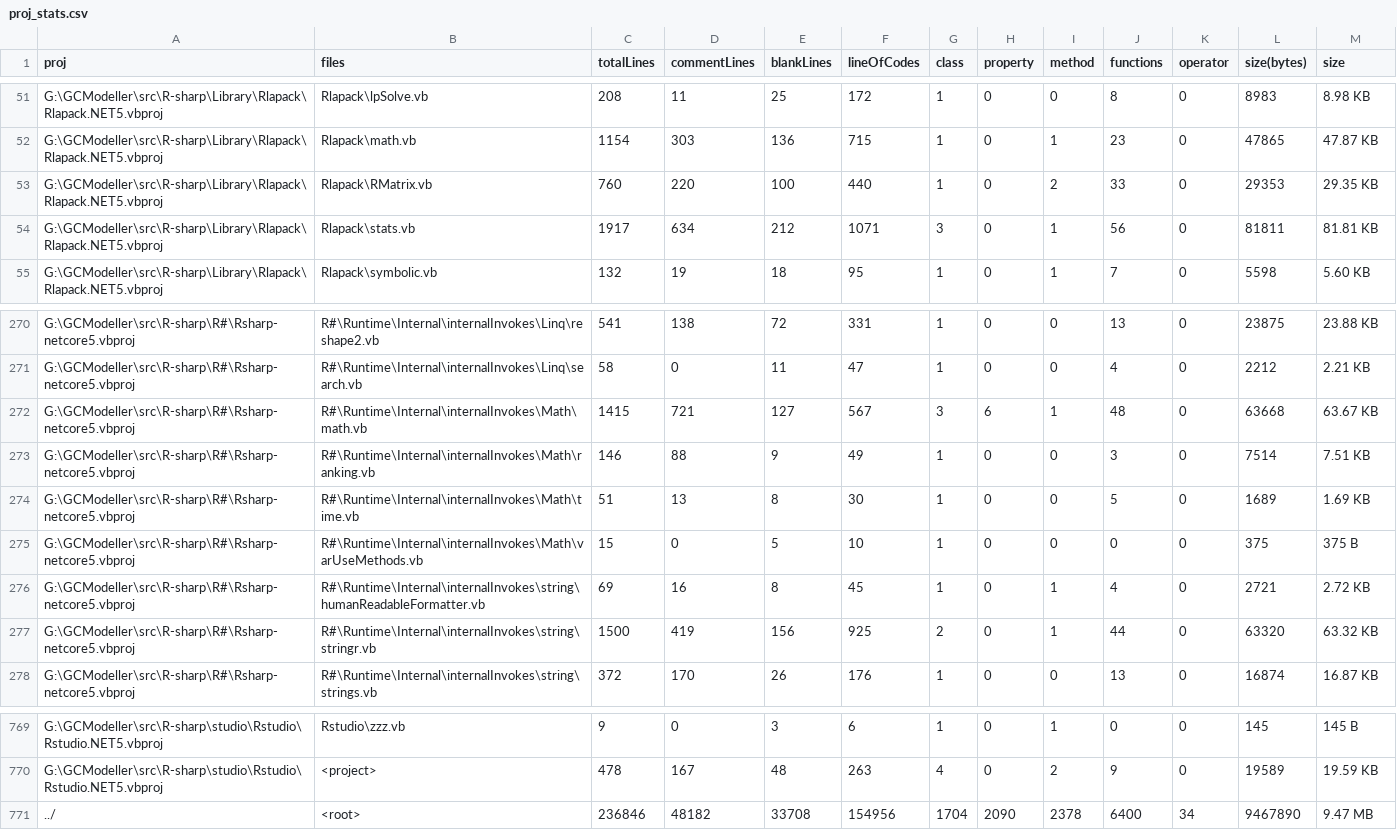
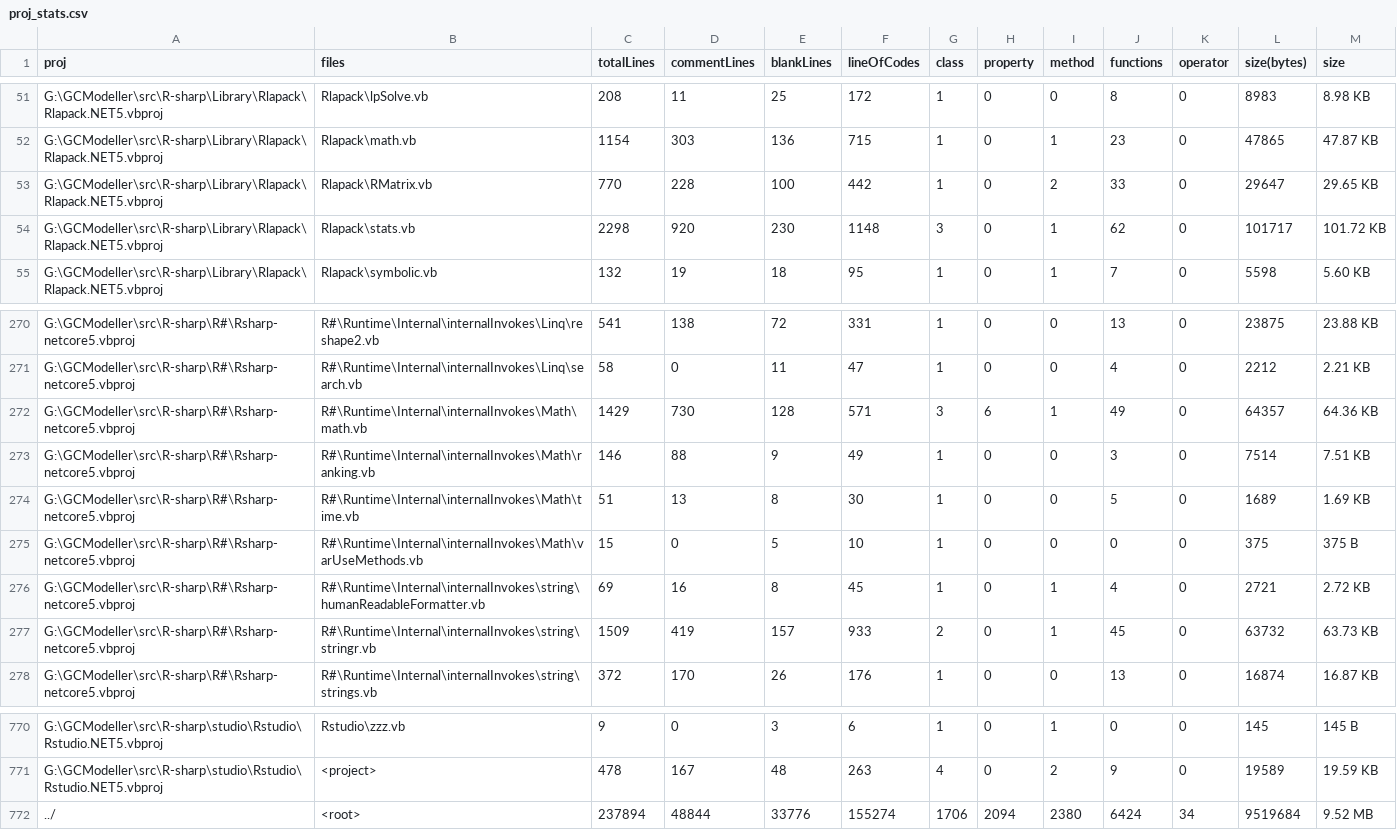
Before and after one commit to rsharp-lang/R-sharp, a CSV file: proj_stats.csv, drawn as a sheet; only a part is shown, gaps mark what is left out; the diff covers the shown part only.

```diff
--- a/proj_stats.csv
+++ b/proj_stats.csv
@@ -52,4 +52,4 @@ G:\GCModeller\src\R-sharp\Library\Rlapack\Rlapack.NET5.vbproj,Rlapack\lpSolve.vb
 G:\GCModeller\src\R-sharp\Library\Rlapack\Rlapack.NET5.vbproj,Rlapack\math.vb,1154,303,136,715,1,0,1,23,0,47865,47.87 KB
-G:\GCModeller\src\R-sharp\Library\Rlapack\Rlapack.NET5.vbproj,Rlapack\RMatrix.vb,760,220,100,440,1,0,2,33,0,29353,29.35 KB
-G:\GCModeller\src\R-sharp\Library\Rlapack\Rlapack.NET5.vbproj,Rlapack\stats.vb,1917,634,212,1071,3,0,1,56,0,81811,81.81 KB
+G:\GCModeller\src\R-sharp\Library\Rlapack\Rlapack.NET5.vbproj,Rlapack\RMatrix.vb,770,228,100,442,1,0,2,33,0,29647,29.65 KB
+G:\GCModeller\src\R-sharp\Library\Rlapack\Rlapack.NET5.vbproj,Rlapack\stats.vb,2298,920,230,1148,3,0,1,62,0,101717,101.72 KB
 G:\GCModeller\src\R-sharp\Library\Rlapack\Rlapack.NET5.vbproj,Rlapack\symbolic.vb,132,19,18,95,1,0,1,7,0,5598,5.60 KB
@@ -271,3 +271,3 @@ G:\GCModeller\src\R-sharp\R#\Rsharp-netcore5.vbproj,R#\Runtime\Internal\internal
 G:\GCModeller\src\R-sharp\R#\Rsharp-netcore5.vbproj,R#\Runtime\Internal\internalInvokes\Linq\search.vb,58,0,11,47,1,0,0,4,0,2212,2.21 KB
-G:\GCModeller\src\R-sharp\R#\Rsharp-netcore5.vbproj,R#\Runtime\Internal\internalInvokes\Math\math.vb,1415,721,127,567,3,6,1,48,0,63668,63.67 KB
+G:\GCModeller\src\R-sharp\R#\Rsharp-netcore5.vbproj,R#\Runtime\Internal\internalInvokes\Math\math.vb,1429,730,128,571,3,6,1,49,0,64357,64.36 KB
 G:\GCModeller\src\R-sharp\R#\Rsharp-netcore5.vbproj,R#\Runtime\Internal\internalInvokes\Math\ranking.vb,146,88,9,49,1,0,0,3,0,7514,7.51 KB
@@ -276,3 +276,3 @@ G:\GCModeller\src\R-sharp\R#\Rsharp-netcore5.vbproj,R#\Runtime\Internal\internal
 G:\GCModeller\src\R-sharp\R#\Rsharp-netcore5.vbproj,R#\Runtime\Internal\internalInvokes\string\humanReadableFormatter.vb,69,16,8,45,1,0,1,4,0,2721,2.72 KB
-G:\GCModeller\src\R-sharp\R#\Rsharp-netcore5.vbproj,R#\Runtime\Internal\internalInvokes\string\stringr.vb,1500,419,156,925,2,0,1,44,0,63320,63.32 KB
+G:\GCModeller\src\R-sharp\R#\Rsharp-netcore5.vbproj,R#\Runtime\Internal\internalInvokes\string\stringr.vb,1509,419,157,933,2,0,1,45,0,63732,63.73 KB
 G:\GCModeller\src\R-sharp\R#\Rsharp-netcore5.vbproj,R#\Runtime\Internal\internalInvokes\string\strings.vb,372,170,26,176,1,0,0,13,0,16874,16.87 KB
@@ -770,2 +771,2 @@ G:\GCModeller\src\R-sharp\studio\Rstudio\Rstudio.NET5.vbproj,Rstudio\zzz.vb,9,0,
 G:\GCModeller\src\R-sharp\studio\Rstudio\Rstudio.NET5.vbproj,<project>,478,167,48,263,4,0,2,9,0,19589,19.59 KB
-../,<root>,236846,48182,33708,154956,1704,2090,2378,6400,34,9467890,9.47 MB
+../,<root>,237894,48844,33776,155274,1706,2094,2380,6424,34,9519684,9.52 MB
```
Also changed, not shown: 1 added row and 64 edited cells elsewhere in this file, 15 other files.
